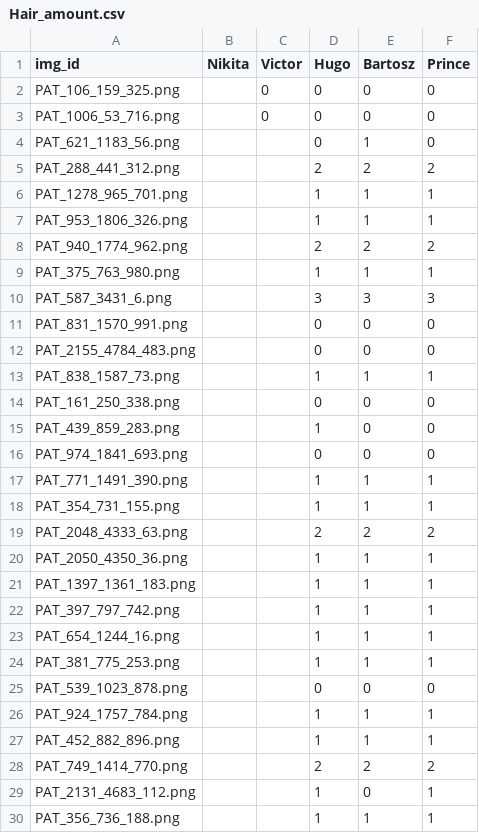
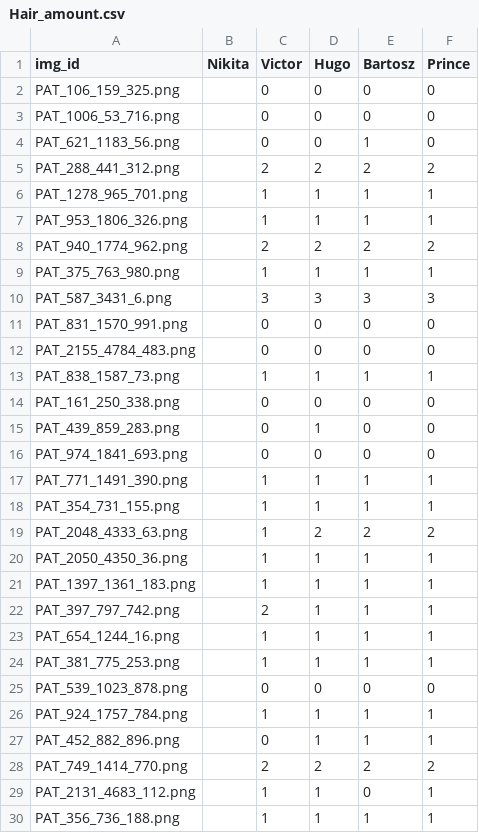
Before and after one commit to nkon-no/2026_PDS_GroupD, a CSV file: results/Hair_amount.csv, drawn as a sheet; only a part is shown; the diff covers the shown part only.

Commit message:
Added my hairy annotations

```diff
--- a/results/Hair_amount.csv
+++ b/results/Hair_amount.csv
@@ -3,28 +3,28 @@ PAT_106_159_325.png,,0,0,0,0
 PAT_1006_53_716.png,,0,0,0,0
-PAT_621_1183_56.png,,,0,1,0
-PAT_288_441_312.png,,,2,2,2
-PAT_1278_965_701.png,,,1,1,1
-PAT_953_1806_326.png,,,1,1,1
-PAT_940_1774_962.png,,,2,2,2
-PAT_375_763_980.png,,,1,1,1
-PAT_587_3431_6.png,,,3,3,3
-PAT_831_1570_991.png,,,0,0,0
-PAT_2155_4784_483.png,,,0,0,0
-PAT_838_1587_73.png,,,1,1,1
-PAT_161_250_338.png,,,0,0,0
-PAT_439_859_283.png,,,1,0,0
-PAT_974_1841_693.png,,,0,0,0
-PAT_771_1491_390.png,,,1,1,1
-PAT_354_731_155.png,,,1,1,1
-PAT_2048_4333_63.png,,,2,2,2
-PAT_2050_4350_36.png,,,1,1,1
-PAT_1397_1361_183.png,,,1,1,1
-PAT_397_797_742.png,,,1,1,1
-PAT_654_1244_16.png,,,1,1,1
-PAT_381_775_253.png,,,1,1,1
-PAT_539_1023_878.png,,,0,0,0
-PAT_924_1757_784.png,,,1,1,1
-PAT_452_882_896.png,,,1,1,1
-PAT_749_1414_770.png,,,2,2,2
-PAT_2131_4683_112.png,,,1,0,1
-PAT_356_736_188.png,,,1,1,1
+PAT_621_1183_56.png,,0,0,1,0
+PAT_288_441_312.png,,2,2,2,2
+PAT_1278_965_701.png,,1,1,1,1
+PAT_953_1806_326.png,,1,1,1,1
+PAT_940_1774_962.png,,2,2,2,2
+PAT_375_763_980.png,,1,1,1,1
+PAT_587_3431_6.png,,3,3,3,3
+PAT_831_1570_991.png,,0,0,0,0
+PAT_2155_4784_483.png,,0,0,0,0
+PAT_838_1587_73.png,,1,1,1,1
+PAT_161_250_338.png,,0,0,0,0
+PAT_439_859_283.png,,0,1,0,0
+PAT_974_1841_693.png,,0,0,0,0
+PAT_771_1491_390.png,,1,1,1,1
+PAT_354_731_155.png,,1,1,1,1
+PAT_2048_4333_63.png,,1,2,2,2
+PAT_2050_4350_36.png,,1,1,1,1
+PAT_1397_1361_183.png,,1,1,1,1
+PAT_397_797_742.png,,2,1,1,1
+PAT_654_1244_16.png,,1,1,1,1
+PAT_381_775_253.png,,1,1,1,1
+PAT_539_1023_878.png,,0,0,0,0
+PAT_924_1757_784.png,,1,1,1,1
+PAT_452_882_896.png,,0,1,1,1
+PAT_749_1414_770.png,,2,2,2,2
+PAT_2131_4683_112.png,,1,1,0,1
+PAT_356_736_188.png,,1,1,1,1
```
Also changed, not shown: 88 edited cells elsewhere in this file.
